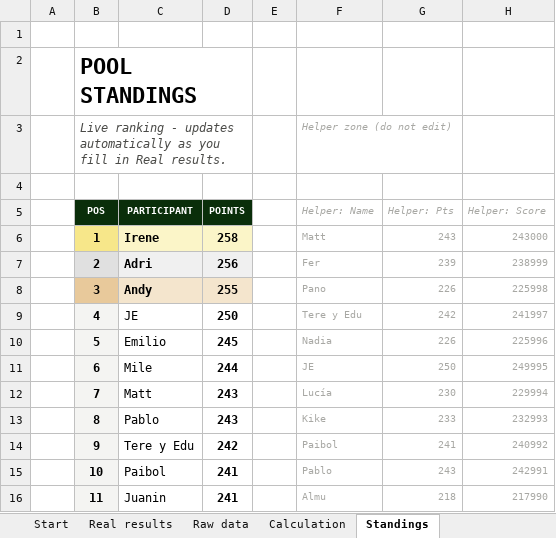
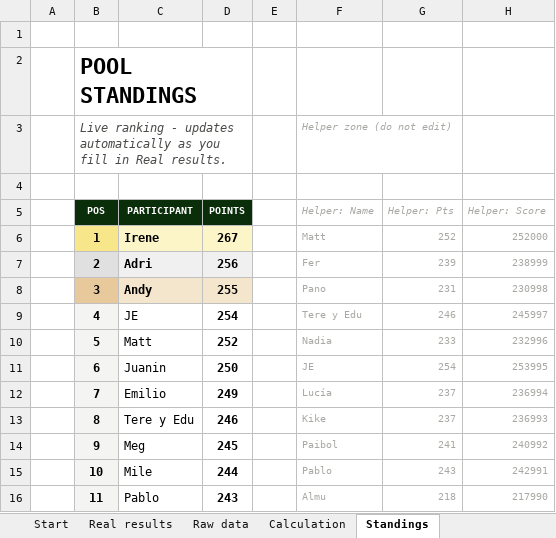
Before and after one commit to jose-reveni/porra2026, an Excel workbook: Porra_Admin_v5_EN.xlsx, sheet Standings, drawn as a sheet; only a part is shown; values as stored, in another font and other column widths than the file's, no borders; charts and pictures not drawn; the diff covers the shown part only; the diff names each change by its address in the sheet, - before the commit and + after, or states it on an @@ line.

```diff
--- a/Porra_Admin_v5_EN.xlsx (sheet Standings)
+++ b/Porra_Admin_v5_EN.xlsx (sheet Standings)
-D6 (POINTS): 258
+D6 (POINTS): 267
-G6 (Helper: Pts): 243
+G6 (Helper: Pts): 252
-H6 (Helper: Score): 243000
+H6 (Helper: Score): 252000
-G8 (Helper: Pts): 226
+G8 (Helper: Pts): 231
-H8 (Helper: Score): 225998
+H8 (Helper: Score): 230998
-D9 (POINTS): 250
+D9 (POINTS): 254
-G9 (Helper: Pts): 242
+G9 (Helper: Pts): 246
-H9 (Helper: Score): 241997
+H9 (Helper: Score): 245997
-C10 (PARTICIPANT): Emilio
+C10 (PARTICIPANT): Matt
-D10 (POINTS): 245
+D10 (POINTS): 252
-G10 (Helper: Pts): 226
+G10 (Helper: Pts): 233
-H10 (Helper: Score): 225996
+H10 (Helper: Score): 232996
-C11 (PARTICIPANT): Mile
+C11 (PARTICIPANT): Juanin
-D11 (POINTS): 244
+D11 (POINTS): 250
-G11 (Helper: Pts): 250
+G11 (Helper: Pts): 254
-H11 (Helper: Score): 249995
+H11 (Helper: Score): 253995
-C12 (PARTICIPANT): Matt
+C12 (PARTICIPANT): Emilio
-D12 (POINTS): 243
+D12 (POINTS): 249
-G12 (Helper: Pts): 230
+G12 (Helper: Pts): 237
-H12 (Helper: Score): 229994
+H12 (Helper: Score): 236994
-C13 (PARTICIPANT): Pablo
+C13 (PARTICIPANT): Tere y Edu
-D13 (POINTS): 243
+D13 (POINTS): 246
-G13 (Helper: Pts): 233
+G13 (Helper: Pts): 237
-H13 (Helper: Score): 232993
+H13 (Helper: Score): 236993
-C14 (PARTICIPANT): Tere y Edu
+C14 (PARTICIPANT): Meg
-D14 (POINTS): 242
+D14 (POINTS): 245
-C15 (PARTICIPANT): Paibol
+C15 (PARTICIPANT): Mile
-D15 (POINTS): 241
+D15 (POINTS): 244
-C16 (PARTICIPANT): Juanin
+C16 (PARTICIPANT): Pablo
-D16 (POINTS): 241
+D16 (POINTS): 243
```
Also changed, not shown: 42 edited cells elsewhere in this sheet, sheet Calculation, sheet Real results, 1 other file.
